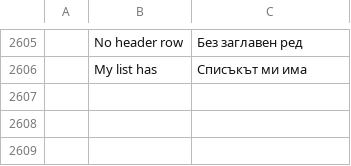
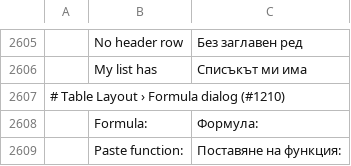
Before and after one commit to tpawley2001/wordcraft, a TSV file: crates/ui-egui/src/i18n/bg.tsv, drawn as a sheet; only a part is shown, gaps mark what is left out; the diff names each change by its address in the sheet, - before the commit and + after, or states it on an @@ line.

```diff
--- a/crates/ui-egui/src/i18n/bg.tsv
+++ b/crates/ui-egui/src/i18n/bg.tsv
+row 2607: # Table Layout › Formula dialog (#1210)
+row 2608:  | Formula: | Формула:
+row 2609:  | Paste function: | Поставяне на функция:
```
Also changed, not shown: crates/ui-egui/src/i18n/hu.tsv, crates/ui-egui/src/i18n/ja.tsv, 18 other files.
